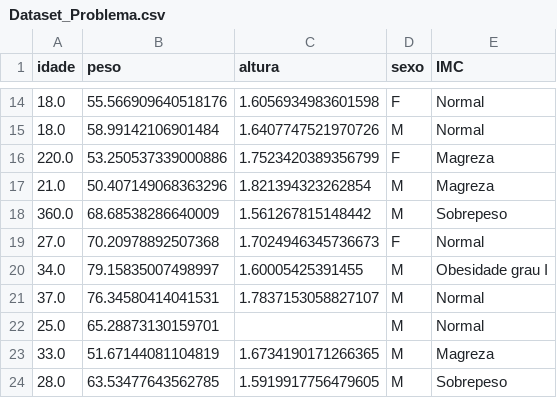
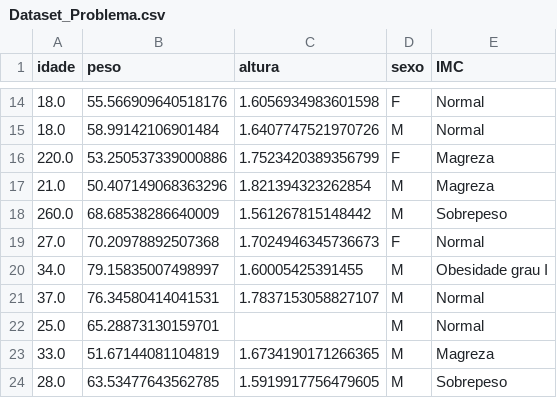
Before and after one commit to EldmanNunes/Datasets, a CSV file: Visualizacao/Dataset_Problema.csv, drawn as a sheet; only a part is shown, gaps mark what is left out.

Commit message:
Update Dataset_Problema.csv

```diff
--- a/Visualizacao/Dataset_Problema.csv
+++ b/Visualizacao/Dataset_Problema.csv
@@ -17,3 +17,3 @@ idade,peso,altura,sexo,IMC
 21.0,50.407149068363296,1.821394323262854,M,Magreza
-360.0,68.68538286640009,1.561267815148442,M,Sobrepeso
+260.0,68.68538286640009,1.561267815148442,M,Sobrepeso
 27.0,70.20978892507368,1.7024946345736673,F,Normal
```
